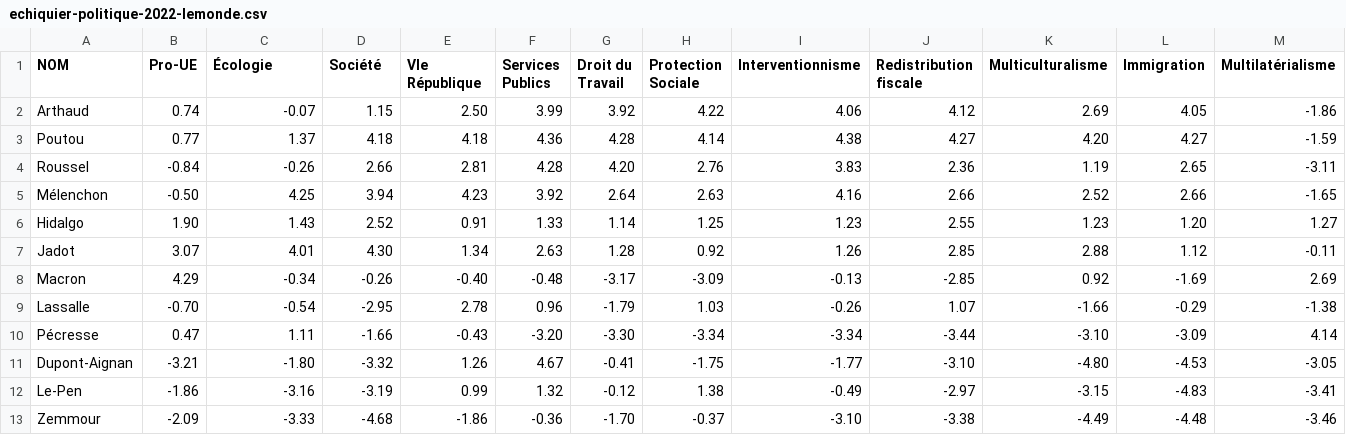
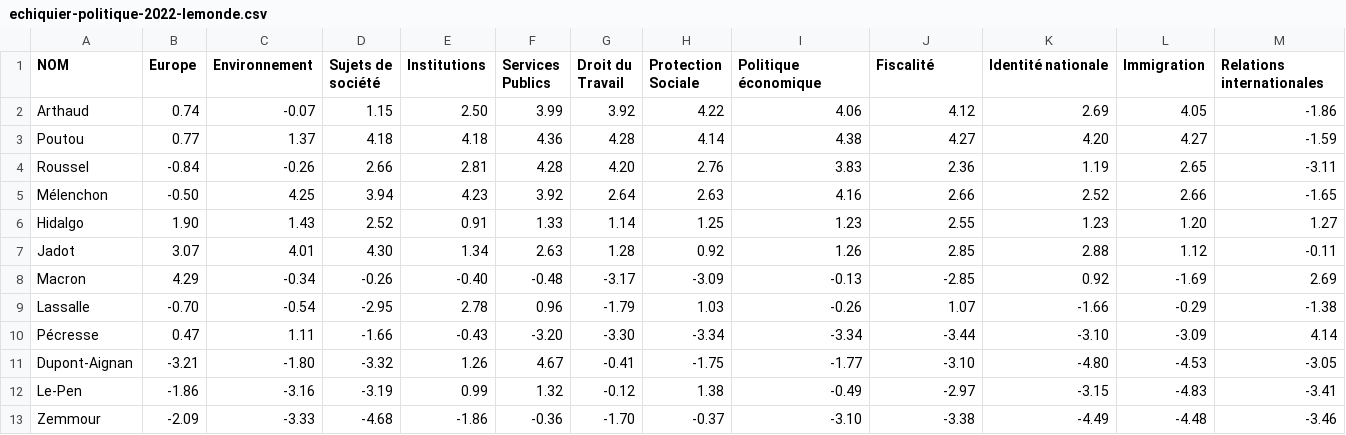
Before and after one commit to sebastienblanc/blog, a CSV file: static/data/echiquier-politique-2022-lemonde.csv, drawn as a sheet.

Commit message:
update data labels

```diff
--- a/static/data/echiquier-politique-2022-lemonde.csv
+++ b/static/data/echiquier-politique-2022-lemonde.csv
@@ -1,2 +1,2 @@
-NOM,Pro-UE,Écologie,Société,VIe République,Services Publics,Droit du Travail,Protection Sociale,Interventionnisme,Redistribution fiscale,Multiculturalisme,Immigration,Multilatérialisme,
+NOM,Europe,Environnement,Sujets de société,Institutions,Services Publics,Droit du Travail,Protection Sociale,Politique économique,Fiscalité,Identité nationale,Immigration,Relations internationales,
 Arthaud,0.74,-0.07,1.15,2.50,3.99,3.92,4.22,4.06,4.12,2.69,4.05,-1.86,
```
